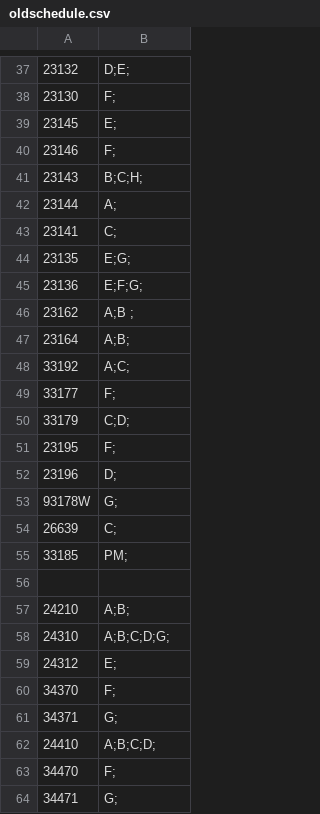
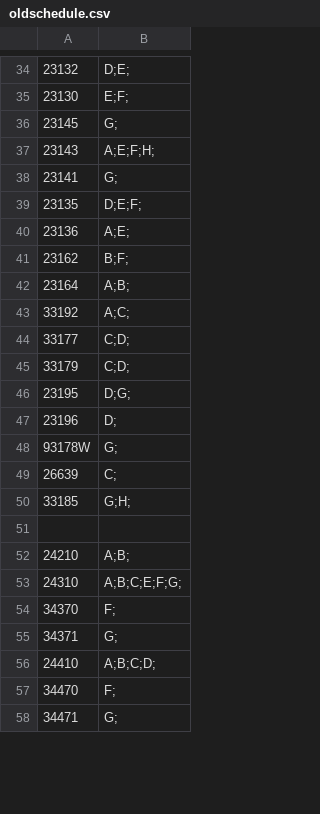
Before and after one commit to ArenaPlanning/ArenaPlanning.github.io, a CSV file: oldschedule.csv, drawn as a sheet; only a part is shown, gaps mark what is left out; the diff covers the shown part only.

```diff
--- a/oldschedule.csv
+++ b/oldschedule.csv
@@ -37,16 +34,14 @@
 23132,D;E;
-23130,F;
-23145,E;
-23146,F;
-23143,B;C;H;
-23144,A;
-23141,C;
-23135,E;G;
-23136,E;F;G;
-23162,A;B ;
+23130,E;F;
+23145,G;
+23143,A;E;F;H;
+23141,G;
+23135,D;E;F;
+23136,A;E;
+23162,B;F;
 23164,A;B;
 33192,A;C;
-33177,F;
+33177,C;D;
 33179,C;D;
-23195,F;
+23195,D;G;
 23196,D;
@@ -54,7 +49,6 @@
 26639,C;
-33185,PM;
+33185,G;H;
 ,
 24210,A;B;
-24310,A;B;C;D;G;
-24312,E;
+24310,A;B;C;E;F;G;
 34370,F;
```
Also changed, not shown: 3 added rows, 11 removed rows and 37 edited cells elsewhere in this file.
